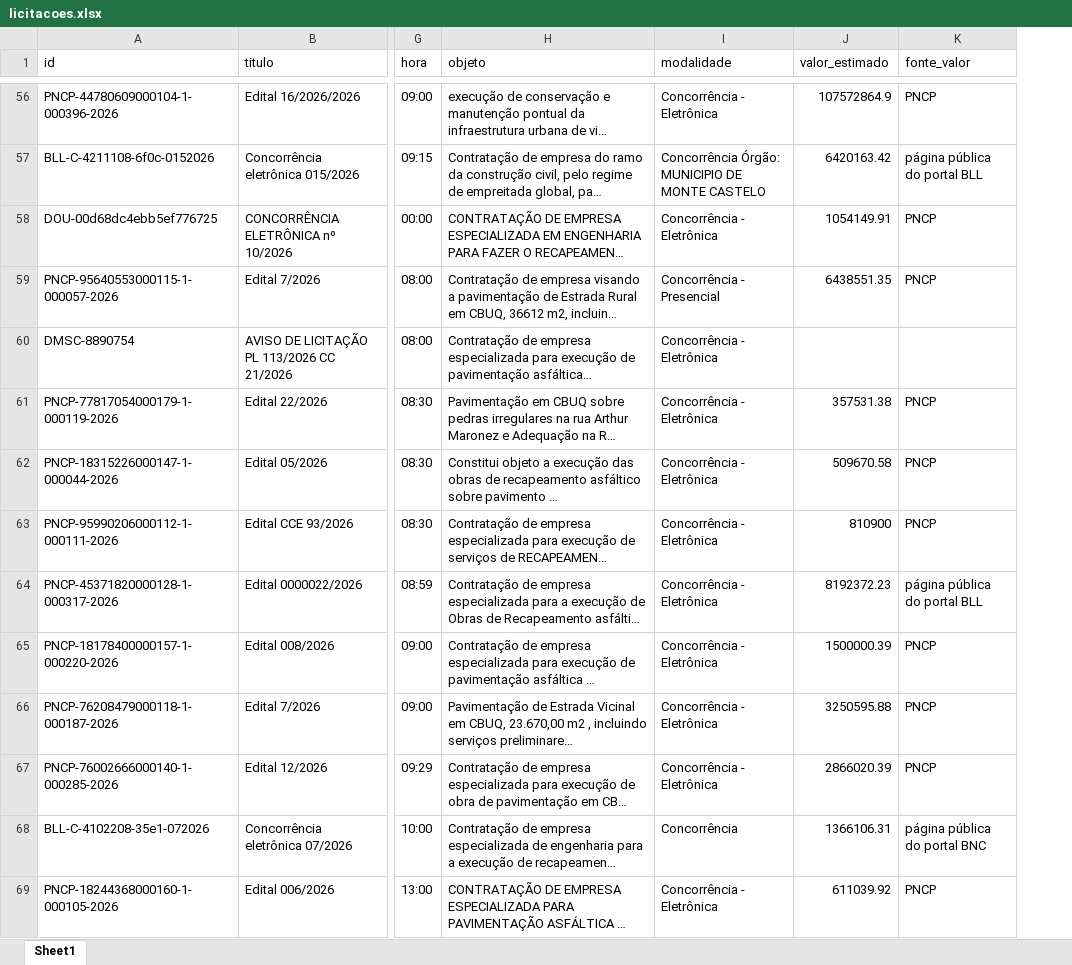
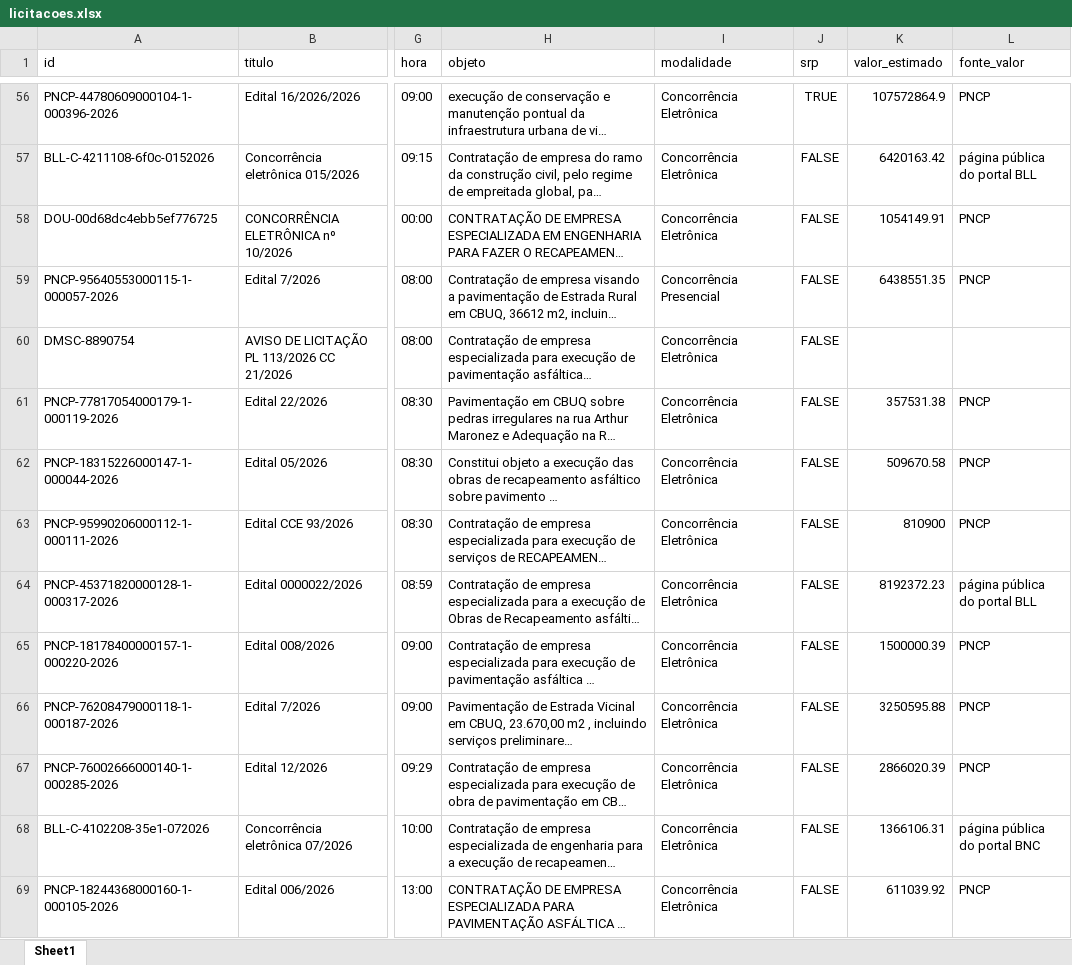
Before and after one commit to ivanpinna1/radar-pavimentacao, an Excel workbook: dados/licitacoes.xlsx, sheet Sheet1, drawn as a sheet; only a part is shown, gaps mark what is left out; long unchanged cells end in …; values as stored, in another font and other column widths than the file's, no borders; the diff covers the shown part only; the diff names each change by its address in the sheet, - before the commit and + after, or states it on an @@ line.

```diff
--- a/dados/licitacoes.xlsx (sheet Sheet1)
+++ b/dados/licitacoes.xlsx (sheet Sheet1)
+column J (srp), rows 56-69: TRUE | FALSE | FALSE | FALSE | FALSE | FALSE | FALSE | FALSE | FALSE | FALSE | FALSE | FALSE | FALSE | FALSE
-I56 (modalidade): Concorrência - Eletrônica
+I56 (modalidade): Concorrência Eletrônica
-I57 (modalidade): Concorrência Órgão: MUNICIPIO DE MONTE CASTELO
+I57 (modalidade): Concorrência Eletrônica
-I58 (modalidade): Concorrência - Eletrônica
+I58 (modalidade): Concorrência Eletrônica
-I59 (modalidade): Concorrência - Presencial
+I59 (modalidade): Concorrência Presencial
-I60:I67 (modalidade): Concorrência - Eletrônica
+I60:I67 (modalidade): Concorrência Eletrônica
-I68 (modalidade): Concorrência
+I68 (modalidade): Concorrência Eletrônica
-I69 (modalidade): Concorrência - Eletrônica
+I69 (modalidade): Concorrência Eletrônica
```
Also changed, not shown: 145 edited cells elsewhere in this sheet, 2 other files.
